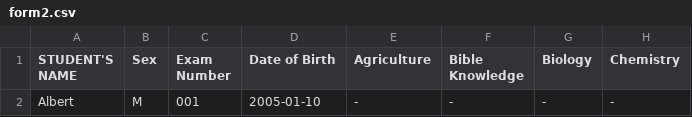
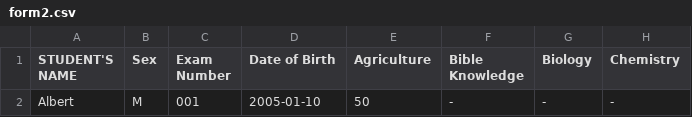
Before and after one commit to magawass/n, a CSV file: form2.csv, drawn as a sheet; only a part is shown; the diff names each change by its address in the sheet, - before the commit and + after, or states it on an @@ line.

Commit message:
Update: form2 - Agriculture (4/4/2026, 4:22:49 PM)

```diff
--- a/form2.csv
+++ b/form2.csv
-E2 (Agriculture): -
+E2 (Agriculture): 50
```
